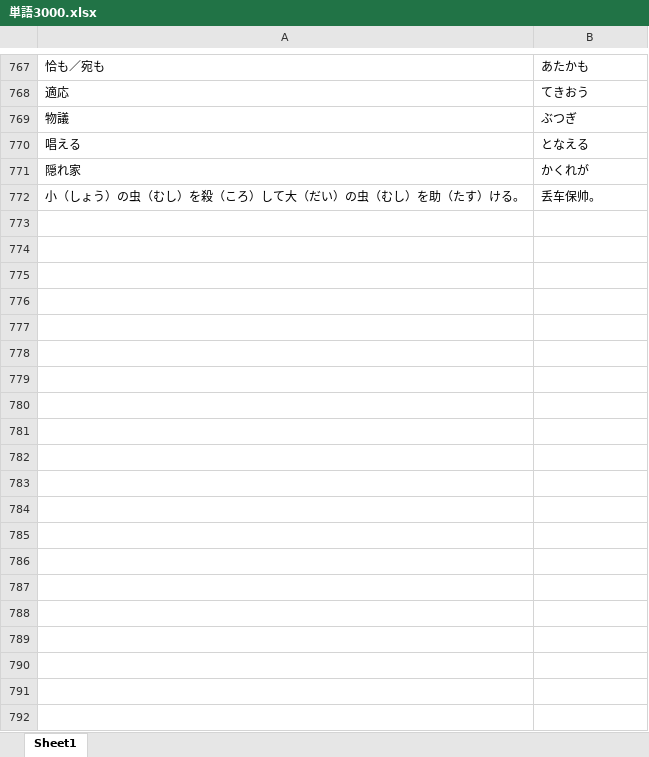
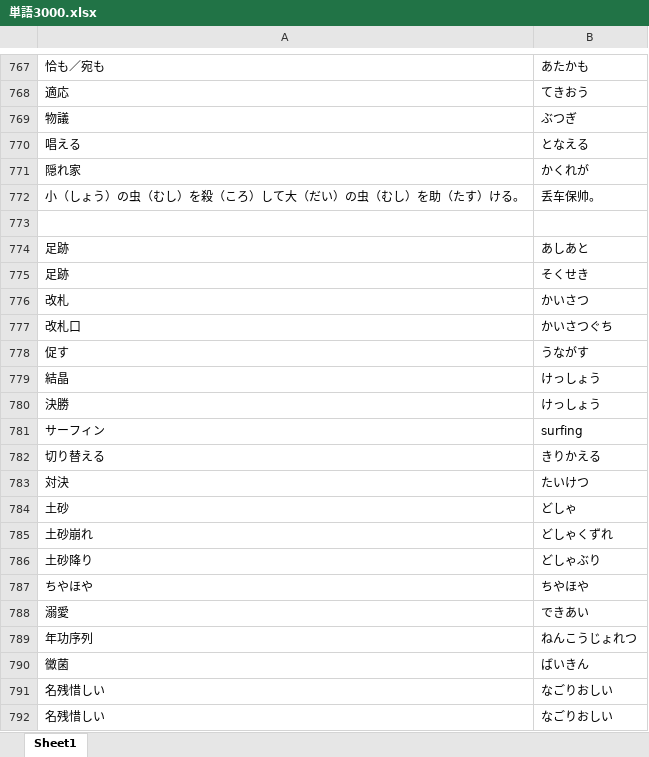
Before and after one commit to shaoyuyun/japanese, an Excel workbook: 単語3000.xlsx, sheet Sheet1, drawn as a sheet; only a part is shown, gaps mark what is left out; values as stored, in another font and other column widths than the file's, no borders; the diff covers the shown part only; the diff names each change by its address in the sheet, - before the commit and + after, or states it on an @@ line.

Commit message:
Update 単語3000.xlsx

```diff
--- a/単語3000.xlsx (sheet Sheet1)
+++ b/単語3000.xlsx (sheet Sheet1)
+row 773: (empty)
+row 774: 足跡 | あしあと
+row 775: 足跡 | そくせき
+row 776: 改札 | かいさつ
+row 777: 改札口 | かいさつぐち
+row 778: 促す | うながす
+row 779: 結晶 | けっしょう
+row 780: 決勝 | けっしょう
+row 781: サーフィン | surfing
+row 782: 切り替える | きりかえる
+row 783: 対決 | たいけつ
+row 784: 土砂 | どしゃ
+row 785: 土砂崩れ | どしゃくずれ
+row 786: 土砂降り | どしゃぶり
+row 787: ちやほや | ちやほや
+row 788: 溺愛 | できあい
+row 789: 年功序列 | ねんこうじょれつ
+row 790: 黴菌 | ばいきん
+row 791: 名残惜しい | なごりおしい
+row 792: 名残惜しい | なごりおしい
```
Also changed, not shown: 186 added rows elsewhere in this sheet.
